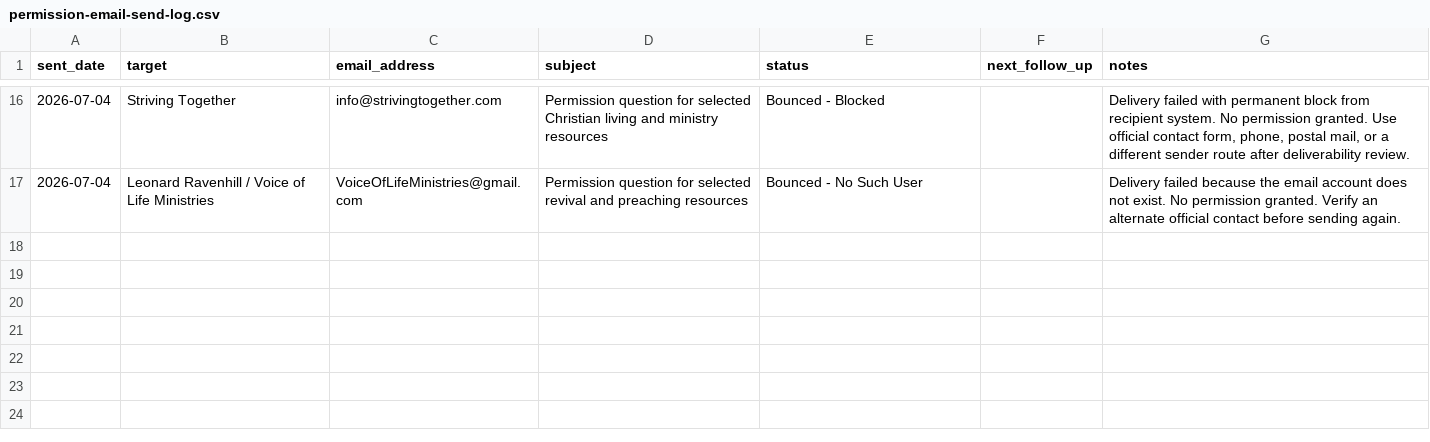
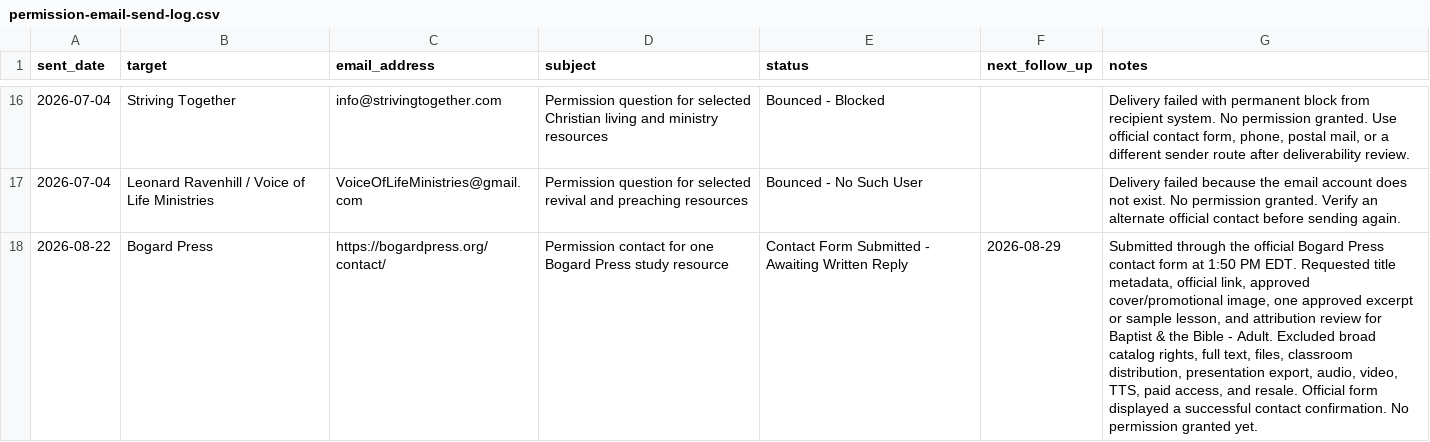
Before and after one commit to scheerfactor/bible-study-app, a CSV file: data/library/acquisition/permission-email-send-log.csv, drawn as a sheet; only a part is shown, gaps mark what is left out; the diff names each change by its address in the sheet, - before the commit and + after, or states it on an @@ line.

Commit message:
Record Bogard Press permission request

```diff
--- a/data/library/acquisition/permission-email-send-log.csv
+++ b/data/library/acquisition/permission-email-send-log.csv
+row 18: 2026-08-22 | Bogard Press | https://bogardpress.org/contact/ | Permission contact for one Bogard Press study resource | Contact Form Submitted - Awaiting Written Reply | 2026-08-29 | Submitted through the official Bogard Press contact form at 1:50 PM EDT. Requested title metadata, official link, approved cover/promotional image, one approved excerpt or sample lesson, and attribution review for Baptist & the Bible - Adult. Excluded broad catalog rights, full text, files, classroom distribution, presentation export, audio, video, TTS, paid access, and resale. Official form displayed a successful contact confirmation. No permission granted yet.
```
Also changed, not shown: data/library/acquisition/permission-reply-review-log.csv, data/library/acquisition/permission-targets.csv, 3 other files.
